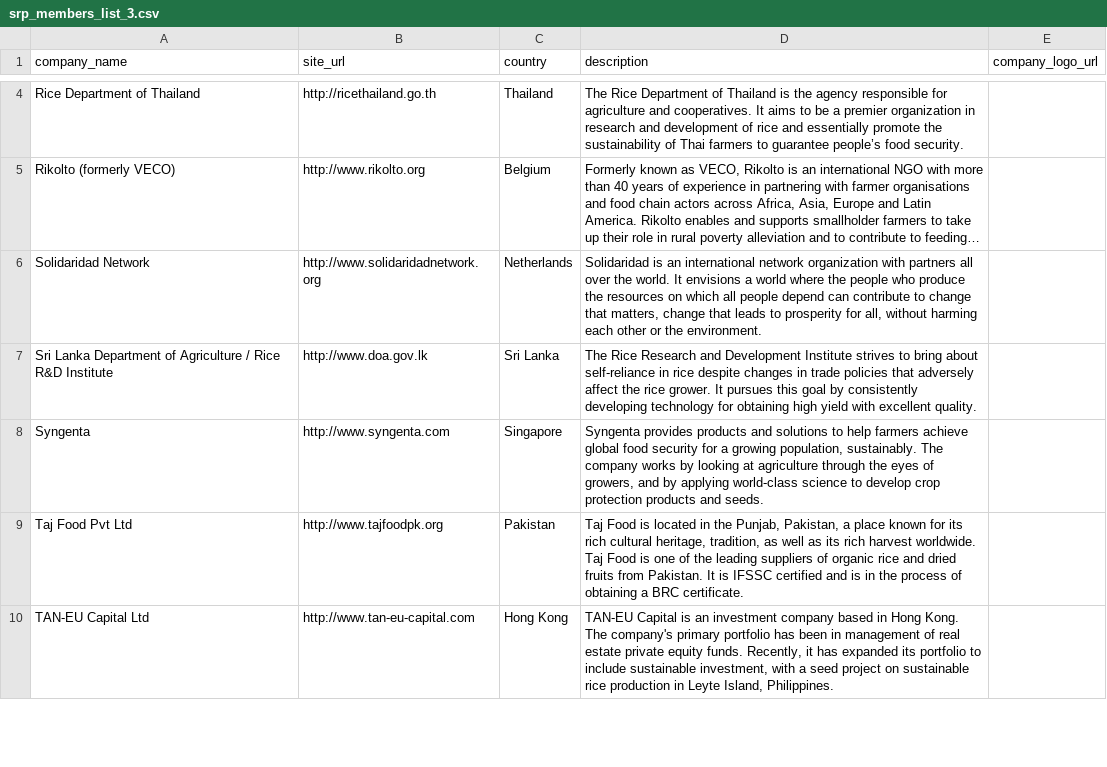
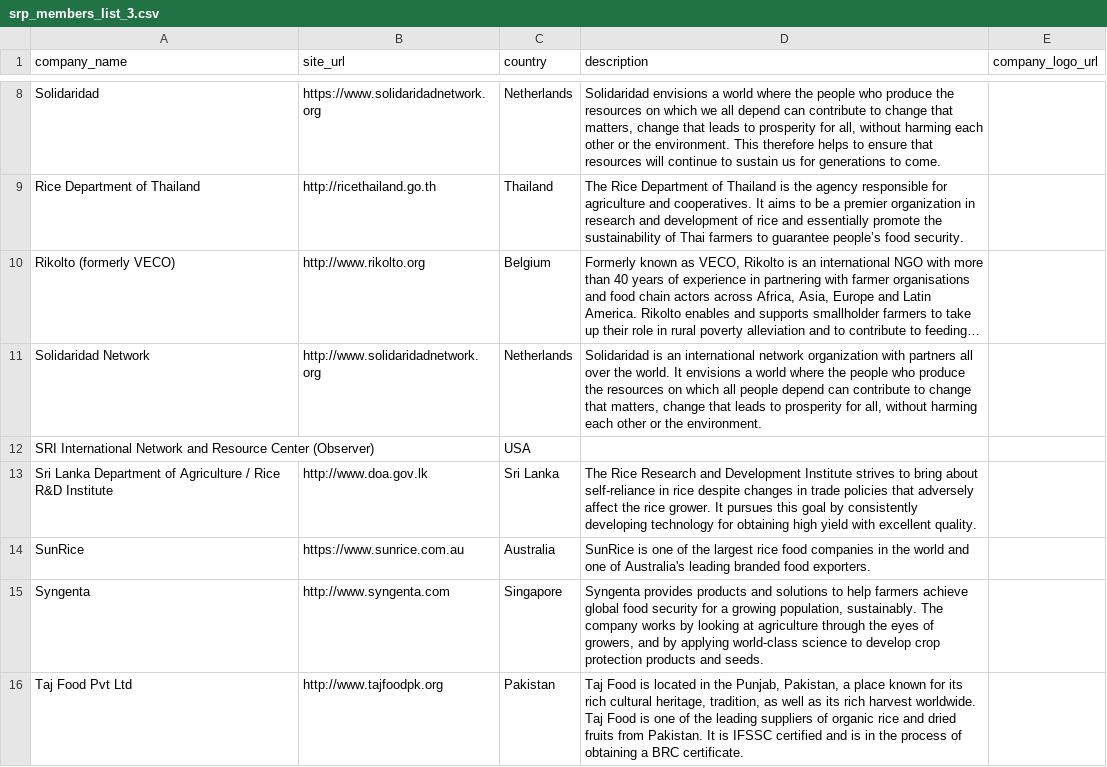
Before and after one commit to sustainablericeplatform/sustainablericeplatform.github.io, a CSV file: _data/srp_members_list_3.csv, drawn as a sheet; only a part is shown, gaps mark what is left out; the shorter side is filled out with more unchanged rows; long unchanged cells end in …; the diff covers the shown part only; the diff names each change by its address in the sheet, - before the commit and + after, or states it on an @@ line.

Commit message:
Update srp_members_list_3.csv

```diff
--- a/_data/srp_members_list_3.csv
+++ b/_data/srp_members_list_3.csv
+row 8: Solidaridad | https://www.solidaridadnetwork.org | Netherlands | Solidaridad envisions a world where the people who produce the resources on which we all depend can contribute to change that matters, change that leads to prosperity for all, without harming each other or the environment. This therefore helps to ensure that resources will continue to sustain us for generations to come.
+row 12: SRI International Network and Resource Center (Observer) |  | USA
+row 14: SunRice | https://www.sunrice.com.au | Australia | SunRice is one of the largest rice food companies in the world and one of Australia's leading branded food exporters.
```
Also changed, not shown: 7 added rows elsewhere in this file.
